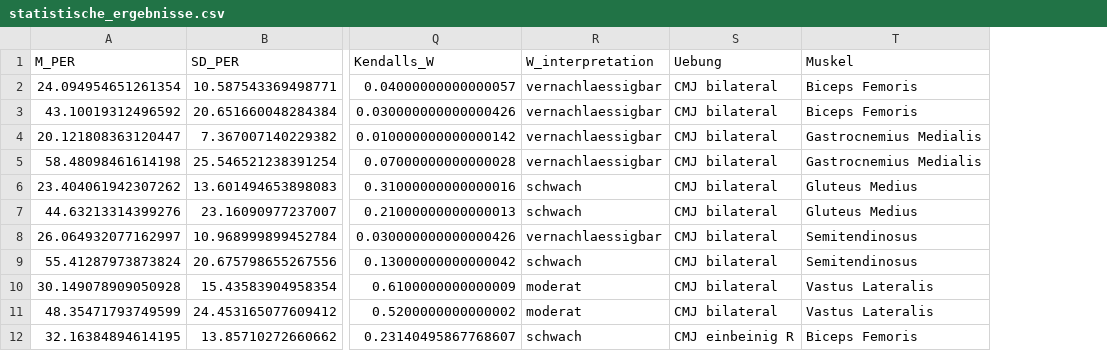
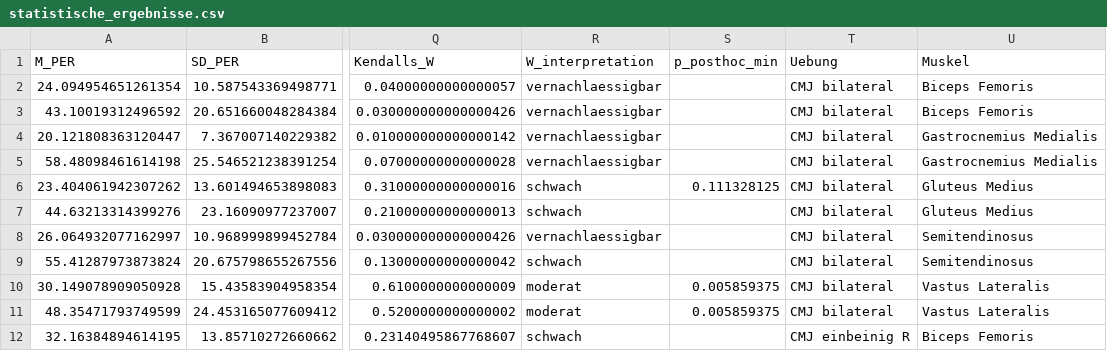
Before and after one commit to gretaangebrand/BA_EMG_Analysis, a CSV file: outputs/statistics/statistische_ergebnisse.csv, drawn as a sheet; only a part is shown, gaps mark what is left out; the diff names each change by its address in the sheet, - before the commit and + after, or states it on an @@ line.

```diff
--- a/outputs/statistics/statistische_ergebnisse.csv
+++ b/outputs/statistics/statistische_ergebnisse.csv
+column S (p_posthoc_min), rows 6-11: 0.111328125 |  |  |  | 0.005859375 | 0.005859375
```
Also changed, not shown: 2 other files.
